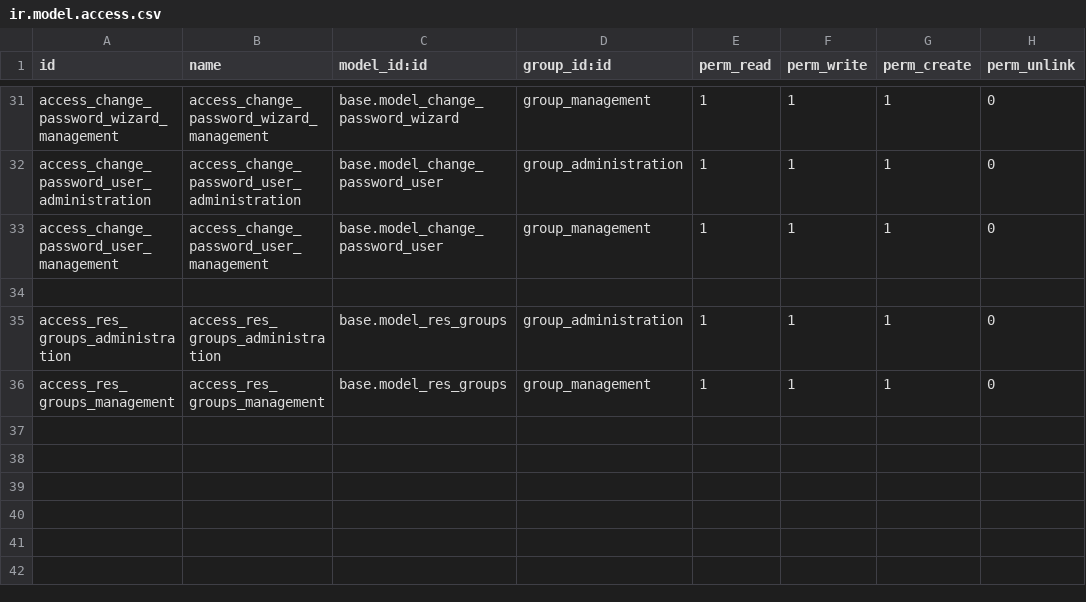
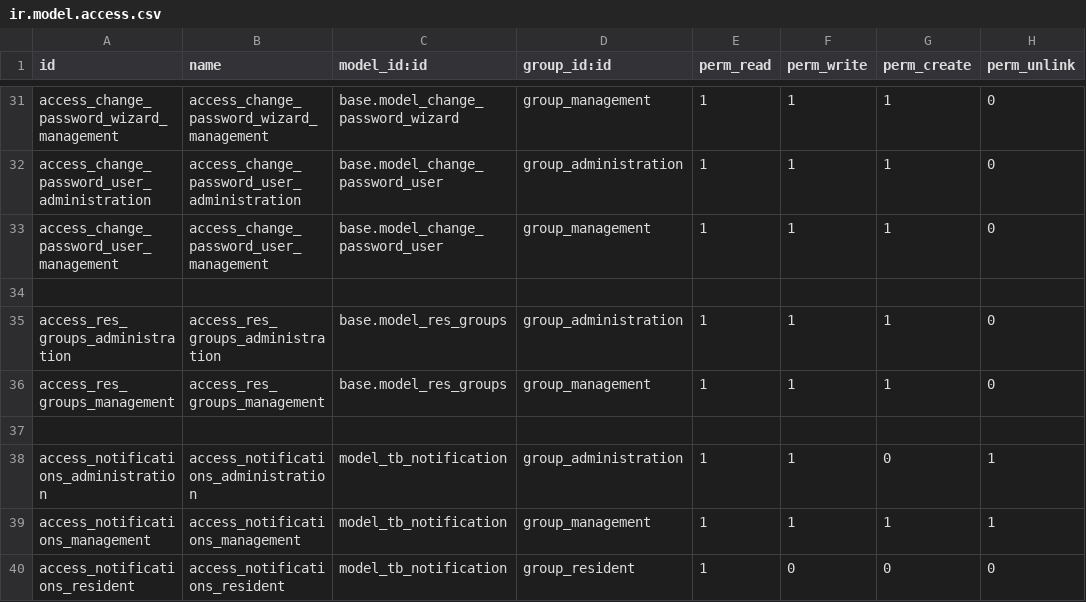
Before and after one commit to cntt0901taizero/residential-adminapp, a CSV file: src/resident_management/security/ir.model.access.csv, drawn as a sheet; only a part is shown, gaps mark what is left out.

Commit message:
notification model

```diff
--- a/src/resident_management/security/ir.model.access.csv
+++ b/src/resident_management/security/ir.model.access.csv
@@ -36 +36,5 @@ access_res_groups_administration,access_res_groups_administration,base.model_res
 access_res_groups_management,access_res_groups_management,base.model_res_groups,group_management,1,1,1,0
+
+access_notifications_administration, access_notifications_administration,model_tb_notification,group_administration,1,1,0,1
+access_notifications_management, access_notifications_management,model_tb_notification,group_management,1,1,1,1
+access_notifications_resident, access_notifications_resident,model_tb_notification,group_resident,1,0,0,0
```
Also changed, not shown: 5 other files.
